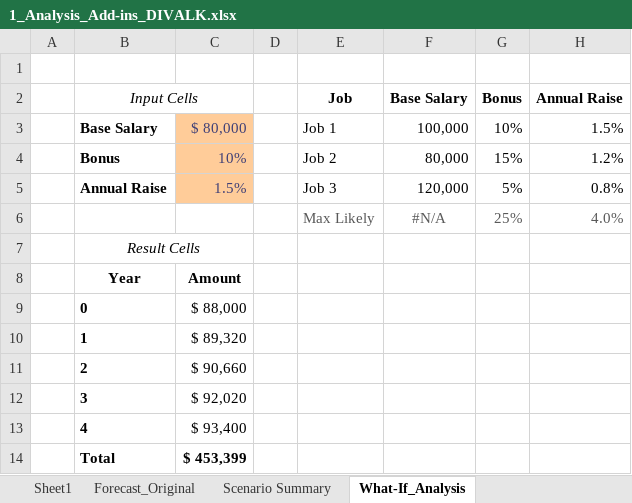
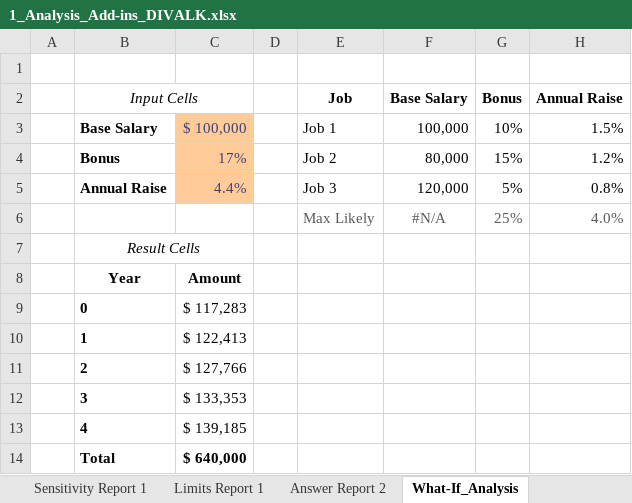
Before and after one commit to DilushkumarVasudevan/ExcelDataAnalytics_Divalk, an Excel workbook: 6_Advanced_Data_Analysis/1_Analysis_Add-ins_DIVALK.xlsx, sheet What-If_Analysis, drawn as a sheet; values as stored, in another font and other column widths than the file's, no borders; the diff names each change by its address in the sheet, - before the commit and + after, or states it on an @@ line.

Commit message:
Assging scenario based analysis

```diff
--- a/6_Advanced_Data_Analysis/1_Analysis_Add-ins_DIVALK.xlsx (sheet What-If_Analysis)
+++ b/6_Advanced_Data_Analysis/1_Analysis_Add-ins_DIVALK.xlsx (sheet What-If_Analysis)
+sheet tab: Sensitivity Report 1
+sheet tab: Limits Report 1
+sheet tab: Answer Report 2
-C3: $ 80,000
+C3: $ 100,000
-C4: 10%
+C4: 17%
-C5: 1.5%
+C5: 4.4%
-C9: $ 88,000
+C9: $ 117,283
-C10: $ 89,320
+C10: $ 122,413
-C11: $ 90,660
+C11: $ 127,766
-C12: $ 92,020
+C12: $ 133,353
-C13: $ 93,400
+C13: $ 139,185
-C14: $ 453,399
+C14: $ 640,000
```
Also changed, not shown: other sheet tabs.
